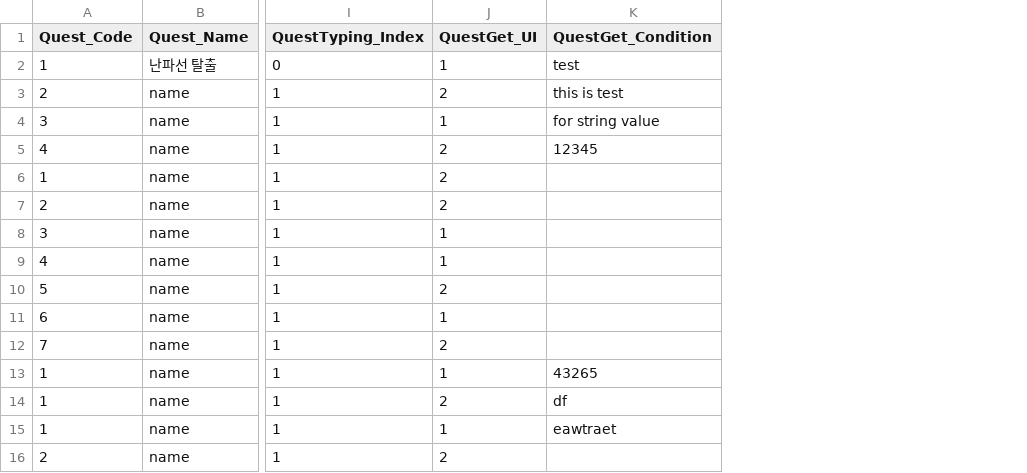
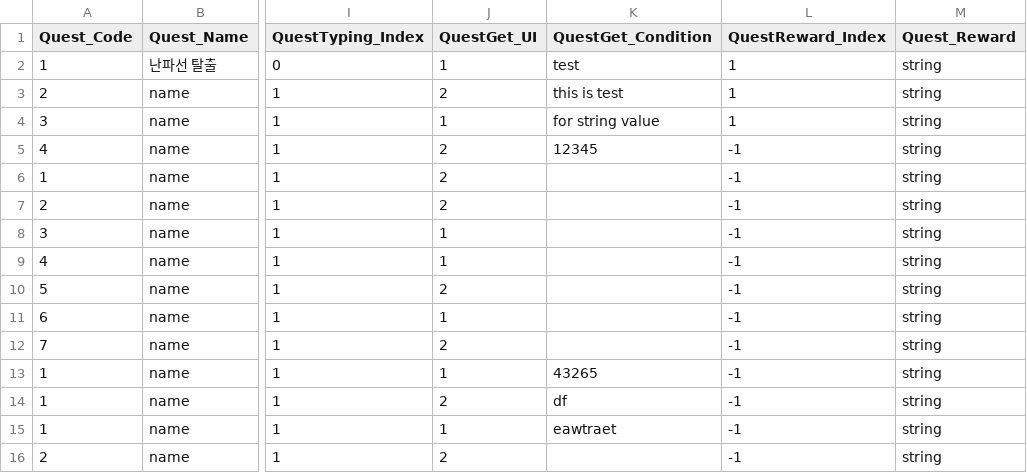
Before and after one commit to kimkimsun/RDD_DB_T, a CSV file: Assets/Resources/island_Quest_Table.csv, drawn as a sheet; only a part is shown, gaps mark what is left out; the diff names each change by its address in the sheet, - before the commit and + after, or states it on an @@ line.

```diff
--- a/Assets/Resources/island_Quest_Table.csv
+++ b/Assets/Resources/island_Quest_Table.csv
+column L (QuestReward_Index), rows 2-16: 1 | 1 | 1 | -1 | -1 | -1 | -1 | -1 | -1 | -1 | -1 | -1 | -1 | -1 | -1
+column M (Quest_Reward), rows 2-16: all string
```
Also changed, not shown: 1 other file.
